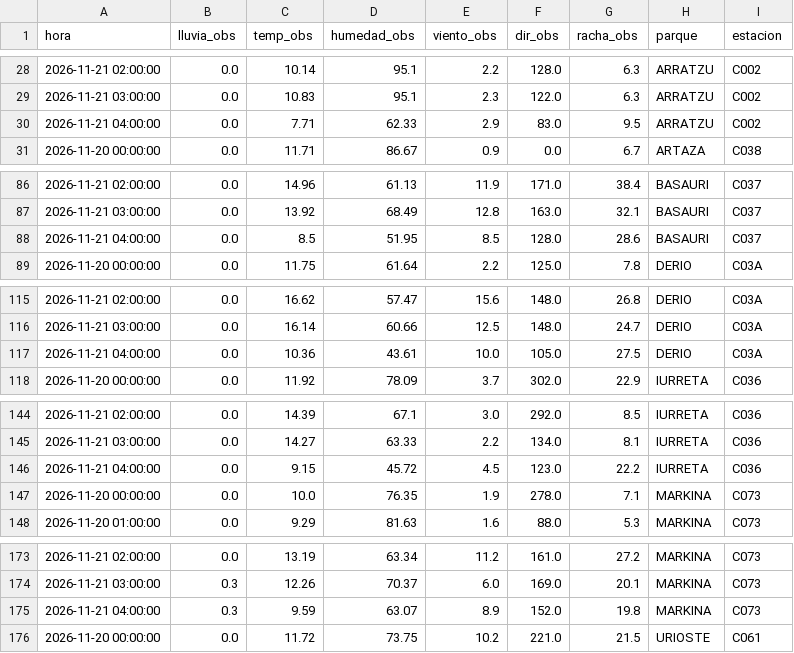
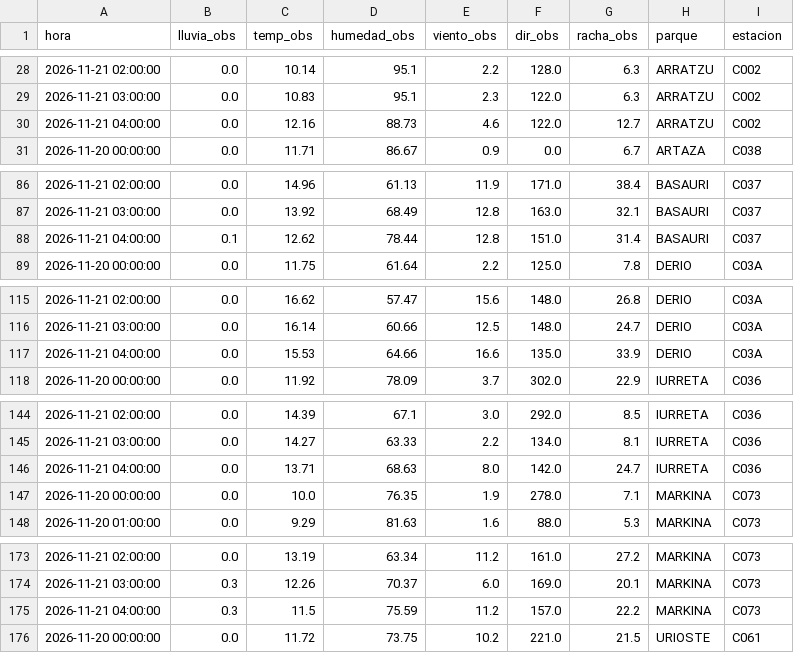
Before and after one commit to bsendagorta/auria, a CSV file: prediccion/estaciones_ultimo.csv, drawn as a sheet; only a part is shown, gaps mark what is left out; the diff covers the shown part only.

```diff
--- a/prediccion/estaciones_ultimo.csv
+++ b/prediccion/estaciones_ultimo.csv
@@ -29,3 +29,3 @@ hora,lluvia_obs,temp_obs,humedad_obs,viento_obs,dir_obs,racha_obs,parque,estacio
 2026-11-21 03:00:00,0.0,10.83,95.1,2.3,122.0,6.3,ARRATZU,C002
-2026-11-21 04:00:00,0.0,7.71,62.33,2.9,83.0,9.5,ARRATZU,C002
+2026-11-21 04:00:00,0.0,12.16,88.73,4.6,122.0,12.7,ARRATZU,C002
 2026-11-20 00:00:00,0.0,11.71,86.67,0.9,0.0,6.7,ARTAZA,C038
@@ -87,3 +87,3 @@ hora,lluvia_obs,temp_obs,humedad_obs,viento_obs,dir_obs,racha_obs,parque,estacio
 2026-11-21 03:00:00,0.0,13.92,68.49,12.8,163.0,32.1,BASAURI,C037
-2026-11-21 04:00:00,0.0,8.5,51.95,8.5,128.0,28.6,BASAURI,C037
+2026-11-21 04:00:00,0.1,12.62,78.44,12.8,151.0,31.4,BASAURI,C037
 2026-11-20 00:00:00,0.0,11.75,61.64,2.2,125.0,7.8,DERIO,C03A
@@ -116,3 +116,3 @@ hora,lluvia_obs,temp_obs,humedad_obs,viento_obs,dir_obs,racha_obs,parque,estacio
 2026-11-21 03:00:00,0.0,16.14,60.66,12.5,148.0,24.7,DERIO,C03A
-2026-11-21 04:00:00,0.0,10.36,43.61,10.0,105.0,27.5,DERIO,C03A
+2026-11-21 04:00:00,0.0,15.53,64.66,16.6,135.0,33.9,DERIO,C03A
 2026-11-20 00:00:00,0.0,11.92,78.09,3.7,302.0,22.9,IURRETA,C036
@@ -145,3 +145,3 @@ hora,lluvia_obs,temp_obs,humedad_obs,viento_obs,dir_obs,racha_obs,parque,estacio
 2026-11-21 03:00:00,0.0,14.27,63.33,2.2,134.0,8.1,IURRETA,C036
-2026-11-21 04:00:00,0.0,9.15,45.72,4.5,123.0,22.2,IURRETA,C036
+2026-11-21 04:00:00,0.0,13.71,68.63,8.0,142.0,24.7,IURRETA,C036
 2026-11-20 00:00:00,0.0,10.0,76.35,1.9,278.0,7.1,MARKINA,C073
@@ -174,3 +174,3 @@ hora,lluvia_obs,temp_obs,humedad_obs,viento_obs,dir_obs,racha_obs,parque,estacio
 2026-11-21 03:00:00,0.3,12.26,70.37,6.0,169.0,20.1,MARKINA,C073
-2026-11-21 04:00:00,0.3,9.59,63.07,8.9,152.0,19.8,MARKINA,C073
+2026-11-21 04:00:00,0.3,11.5,75.59,11.2,157.0,22.2,MARKINA,C073
 2026-11-20 00:00:00,0.0,11.72,73.75,10.2,221.0,21.5,URIOSTE,C061
```
Also changed, not shown: 13 edited cells elsewhere in this file, 2 other files.
